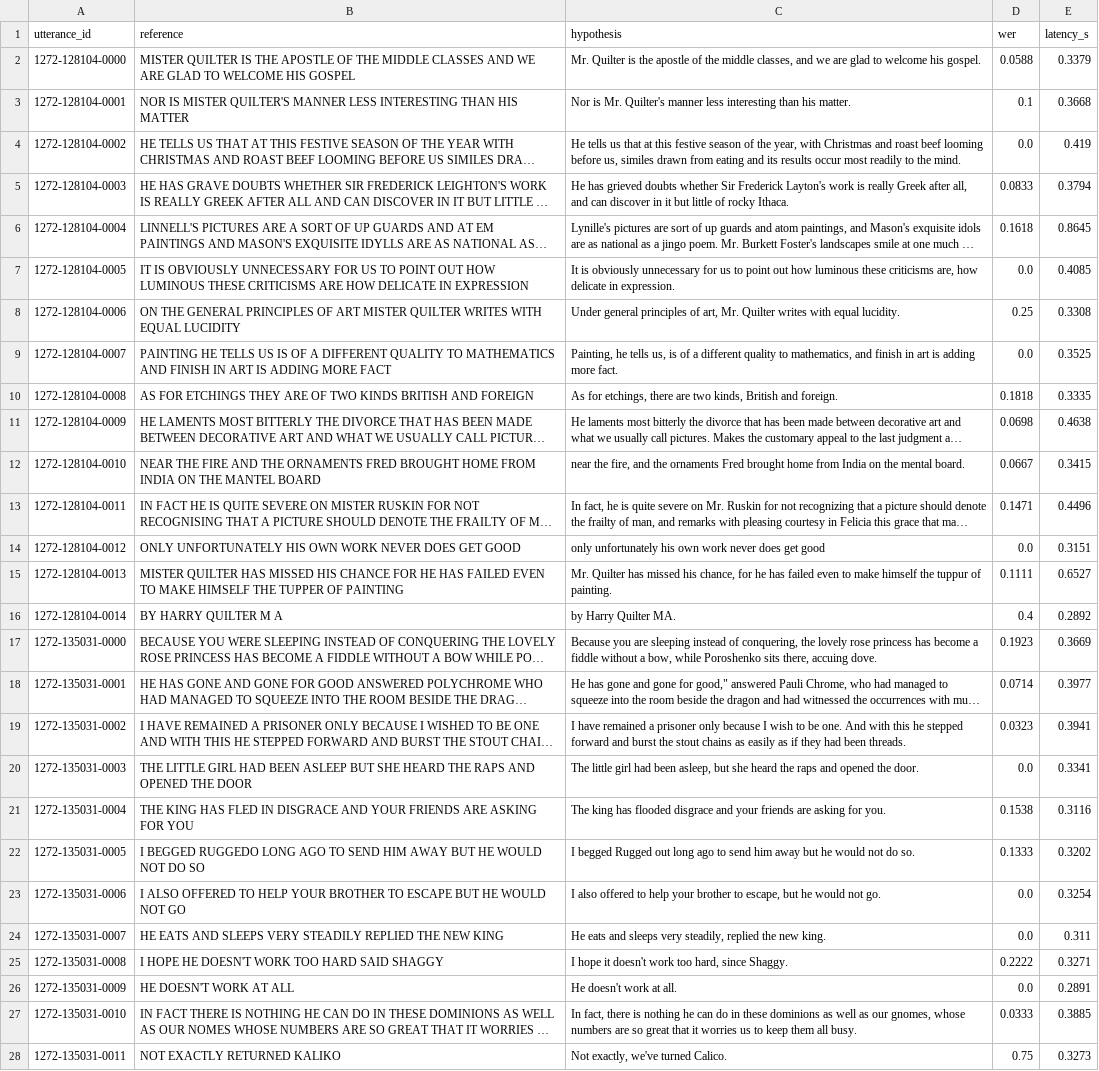
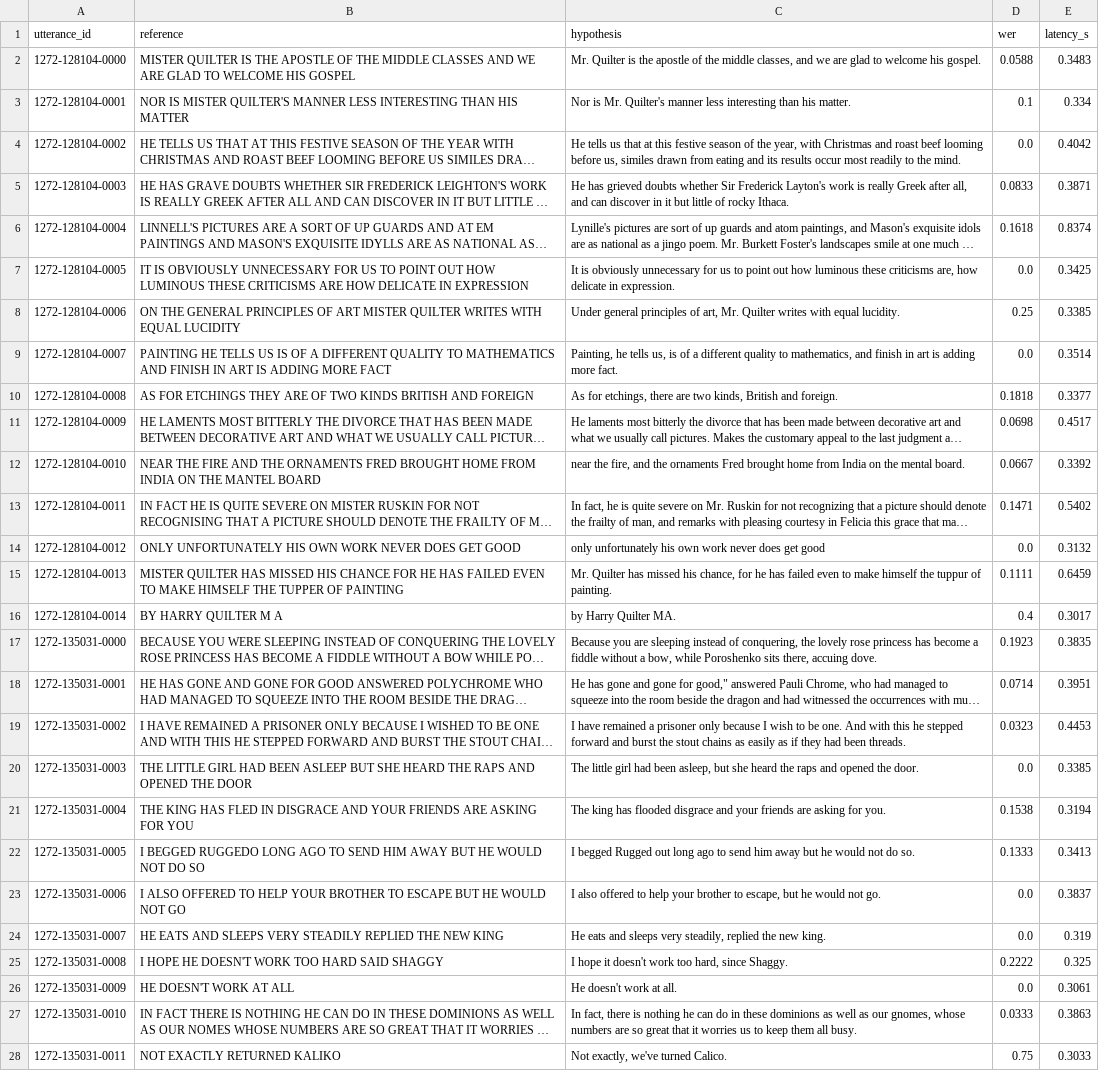
Before and after one commit to coeusyk/polyglottalk, a CSV file: benchmarks/asr_wer_results.csv, drawn as a sheet; only a part is shown; long unchanged cells end in …; the diff covers the shown part only; the diff names each change by its address in the sheet, - before the commit and + after, or states it on an @@ line.

```diff
--- a/benchmarks/asr_wer_results.csv
+++ b/benchmarks/asr_wer_results.csv
-E2 (latency_s): 0.3379
+E2 (latency_s): 0.3483
-E3 (latency_s): 0.3668
+E3 (latency_s): 0.334
-E4 (latency_s): 0.419
+E4 (latency_s): 0.4042
-E5 (latency_s): 0.3794
+E5 (latency_s): 0.3871
-E6 (latency_s): 0.8645
+E6 (latency_s): 0.8374
-E7 (latency_s): 0.4085
+E7 (latency_s): 0.3425
-E8 (latency_s): 0.3308
+E8 (latency_s): 0.3385
-E9 (latency_s): 0.3525
+E9 (latency_s): 0.3514
-E10 (latency_s): 0.3335
+E10 (latency_s): 0.3377
-E11 (latency_s): 0.4638
+E11 (latency_s): 0.4517
-E12 (latency_s): 0.3415
+E12 (latency_s): 0.3392
-E13 (latency_s): 0.4496
+E13 (latency_s): 0.5402
-E14 (latency_s): 0.3151
+E14 (latency_s): 0.3132
-E15 (latency_s): 0.6527
+E15 (latency_s): 0.6459
-E16 (latency_s): 0.2892
+E16 (latency_s): 0.3017
-E17 (latency_s): 0.3669
+E17 (latency_s): 0.3835
-E18 (latency_s): 0.3977
+E18 (latency_s): 0.3951
-E19 (latency_s): 0.3941
+E19 (latency_s): 0.4453
-E20 (latency_s): 0.3341
+E20 (latency_s): 0.3385
-E21 (latency_s): 0.3116
+E21 (latency_s): 0.3194
-E22 (latency_s): 0.3202
+E22 (latency_s): 0.3413
-E23 (latency_s): 0.3254
+E23 (latency_s): 0.3837
-E24 (latency_s): 0.311
+E24 (latency_s): 0.319
-E25 (latency_s): 0.3271
+E25 (latency_s): 0.325
-E26 (latency_s): 0.2891
+E26 (latency_s): 0.3061
-E27 (latency_s): 0.3885
+E27 (latency_s): 0.3863
-E28 (latency_s): 0.3273
+E28 (latency_s): 0.3033
```
Also changed, not shown: 74 edited cells elsewhere in this file, 1 other file.
